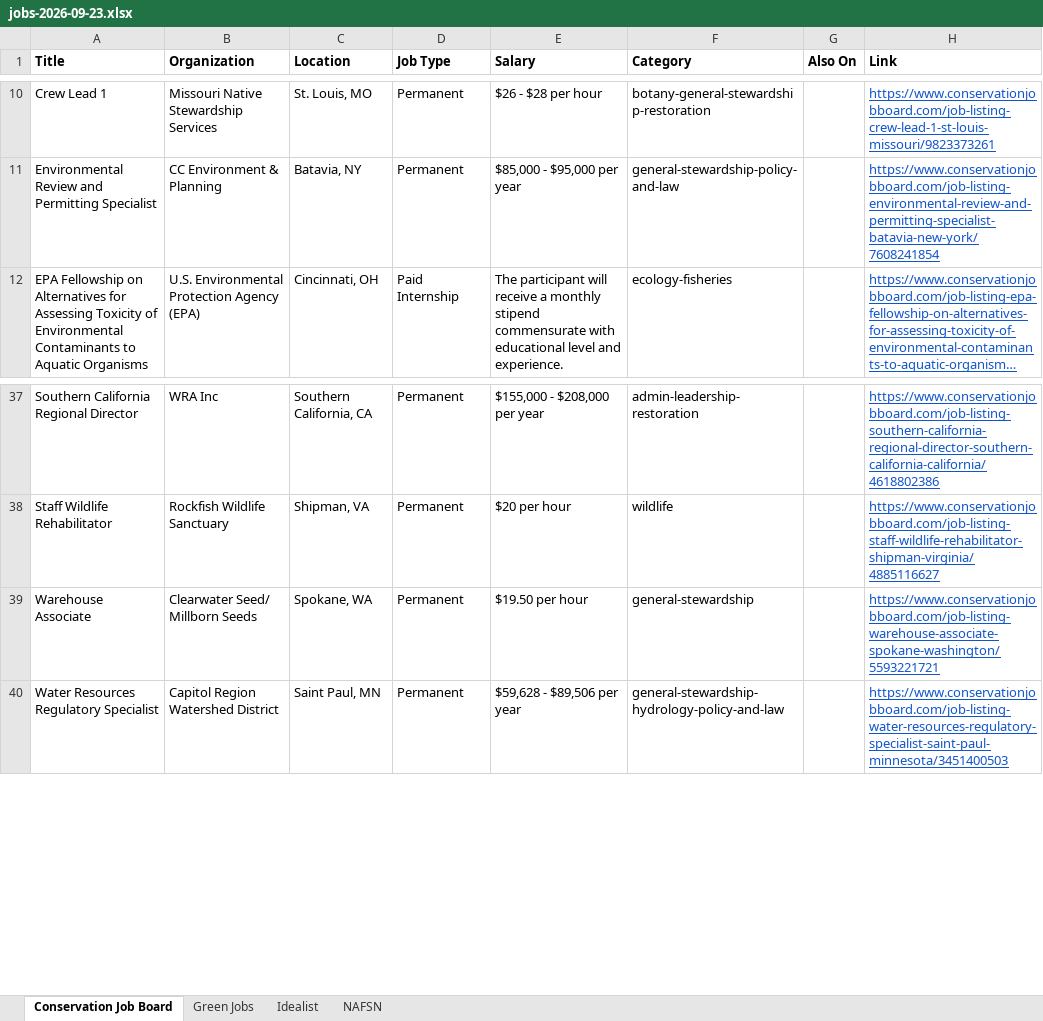
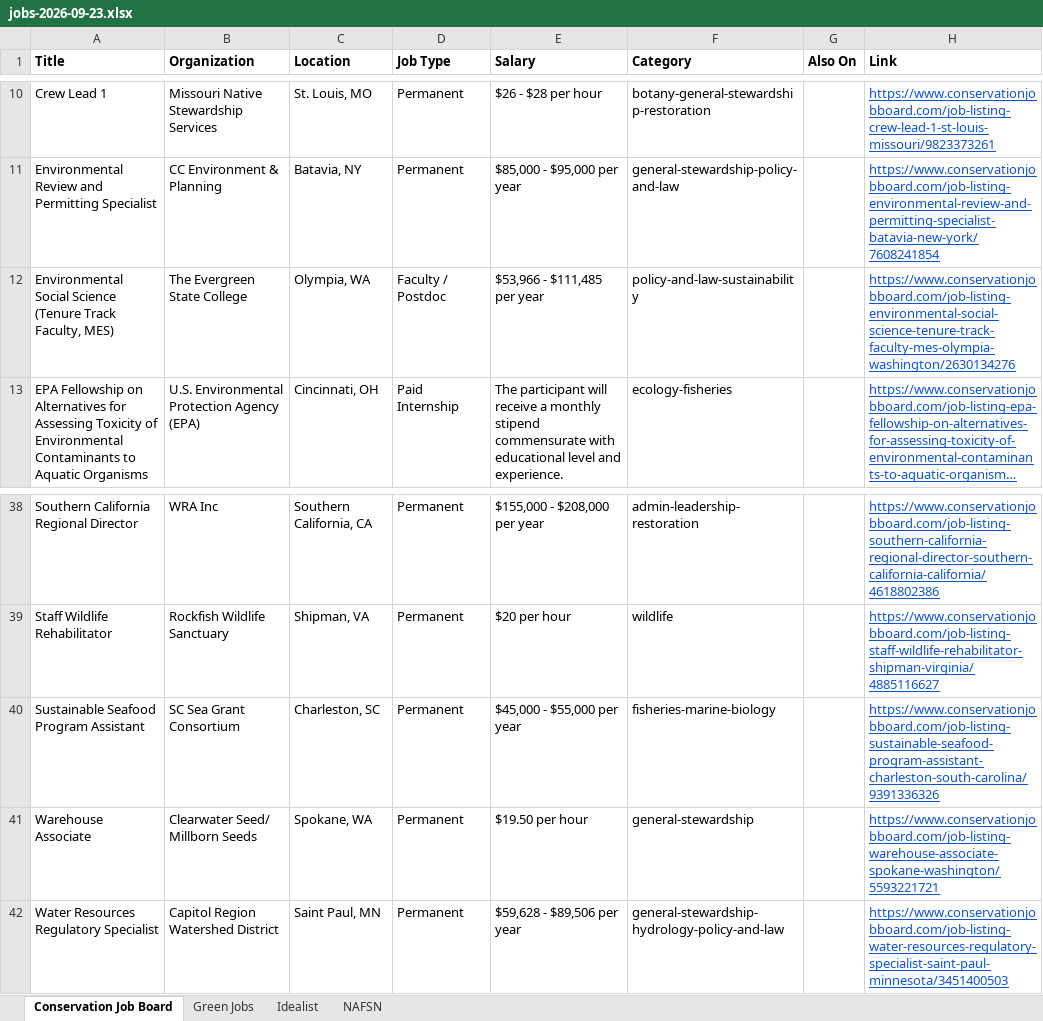
Before and after one commit to dchandarana07/jobs-digest, an Excel workbook: docs/xlsx/jobs-2026-09-23.xlsx, sheet Conservation Job Board, drawn as a sheet; only a part is shown, gaps mark what is left out; long unchanged cells end in …; values as stored, in another font and other column widths than the file's, no borders; the diff names each change by its address in the sheet, - before the commit and + after, or states it on an @@ line.

```diff
--- a/docs/xlsx/jobs-2026-09-23.xlsx (sheet Conservation Job Board)
+++ b/docs/xlsx/jobs-2026-09-23.xlsx (sheet Conservation Job Board)
+row 12: Environmental Social Science (Tenure Track Faculty, MES) | The Evergreen State College | Olympia, WA | Faculty / Postdoc | $53,966 - $111,485 per year | policy-and-law-sustainability |  | https://www.conservationjobboard.com/job-listing-environmental-social-science-tenure-track-faculty-mes-olympia-washington/2630134276
+row 40: Sustainable Seafood Program Assistant | SC Sea Grant Consortium | Charleston, SC | Permanent | $45,000 - $55,000 per year | fisheries-marine-biology |  | https://www.conservationjobboard.com/job-listing-sustainable-seafood-program-assistant-charleston-south-carolina/9391336326
```
Also changed, not shown: sheet Idealist, 5 other files.
